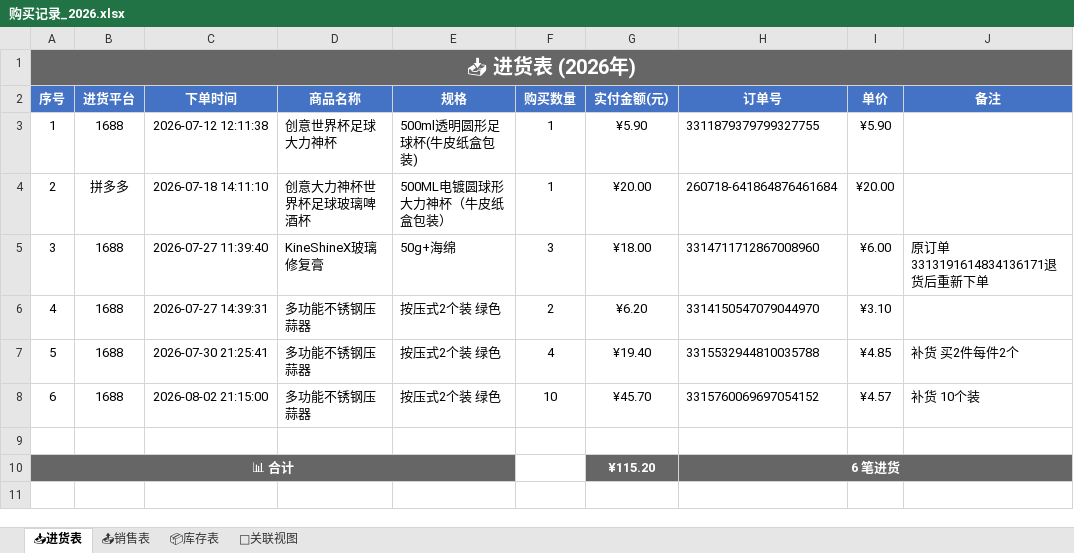
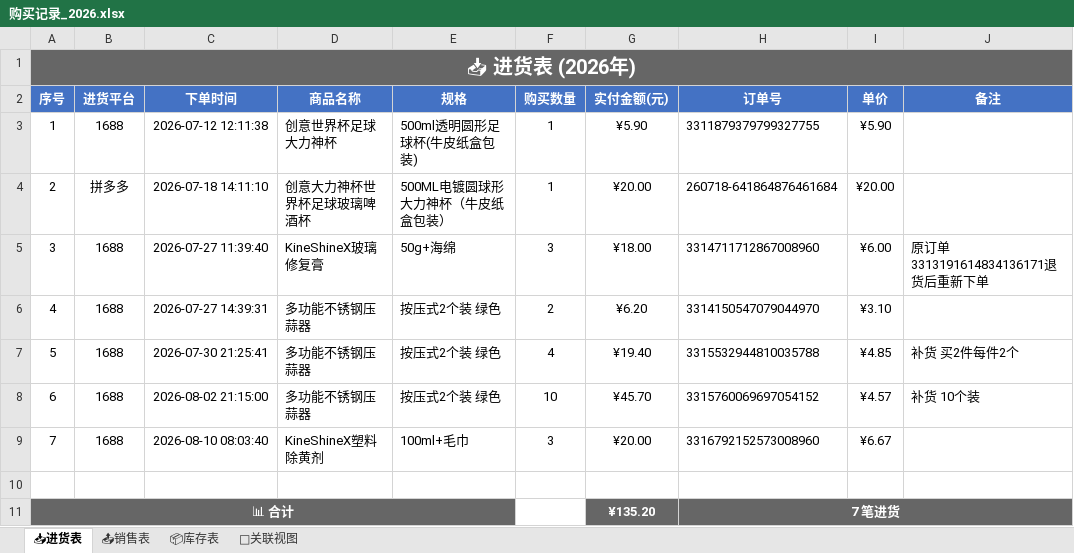
Before and after one commit to xiaoba1/amazon_record, an Excel workbook: 购买记录/归档表格/购买记录_2026.xlsx, sheet 📥进货表, drawn as a sheet; values as stored, in another font and other column widths than the file's, no borders; removed rows and columns are numbered as before the commit, all else as after; the diff names each change by its address in the sheet, - before the commit and + after, or states it on an @@ line.

```diff
--- a/购买记录/归档表格/购买记录_2026.xlsx (sheet 📥进货表)
+++ b/购买记录/归档表格/购买记录_2026.xlsx (sheet 📥进货表)
+row 9: 7 | 1688 | 2026-08-10 08:03:40 | KineShineX塑料除黄剂 | 100ml+毛巾 | 3 | ¥20.00 | 3316792152573008960 | ¥6.67
-row 10: 📊 合计 |  |  |  |  |  | ¥115.20 | 6 笔进货
+row 11: 📊 合计 |  |  |  |  |  | ¥135.20 | 7 笔进货
```
Also changed, not shown: sheet 📤销售表, sheet 🔗关联视图, sheet 📦库存表, 1 other file.
